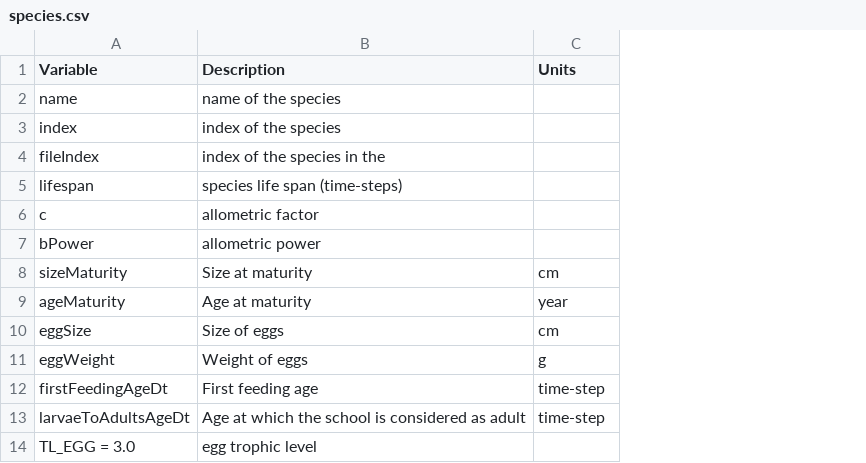
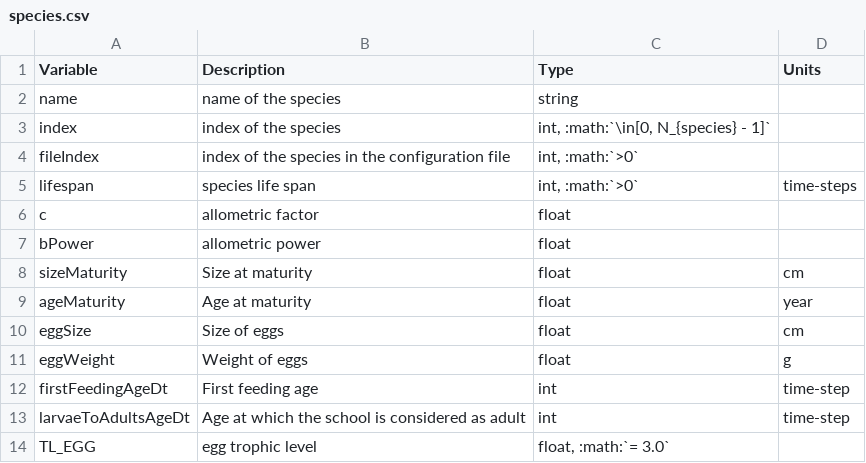
Before and after one commit to osmose-model/osmose, a CSV file: doc/odd_des/_static/species.csv, drawn as a sheet; addresses are those after the commit; the diff names each change by its address in the sheet, - before the commit and + after, or states it on an @@ line.

```diff
--- a/doc/odd_des/_static/species.csv
+++ b/doc/odd_des/_static/species.csv
+column C (Type), rows 2-14: string | int, :math:`\in[0, N_{species} - 1]` | int, :math:`>0` | int, :math:`>0` | float | float | float | float | float | float | int | int | float, :math:`= 3.0`
-B4 (Description): index of the species in the
+B4 (Description): index of the species in the configuration file
-B5 (Description): species life span (time-steps)
+B5 (Description): species life span
-D5 (Units): (empty)
+D5 (Units): time-steps
-A14 (Variable): TL_EGG = 3.0
+A14 (Variable): TL_EGG
```
Also changed, not shown: doc/odd_des/_static/grid.csv, 1 other file.
